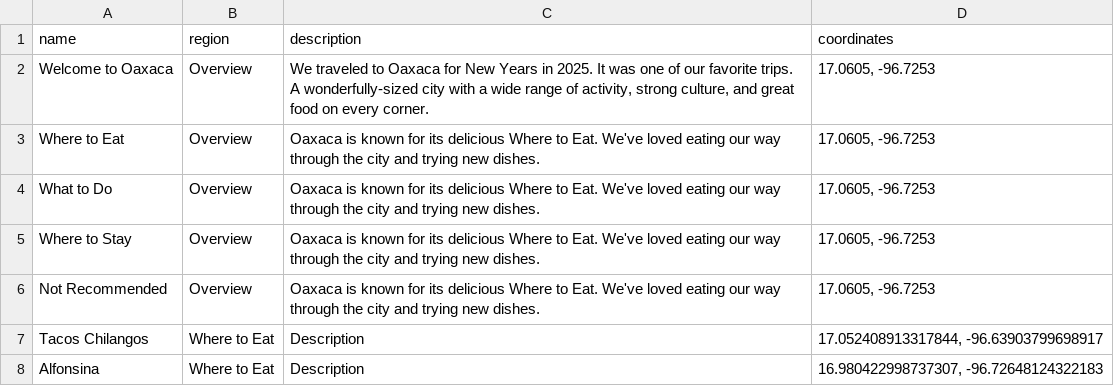
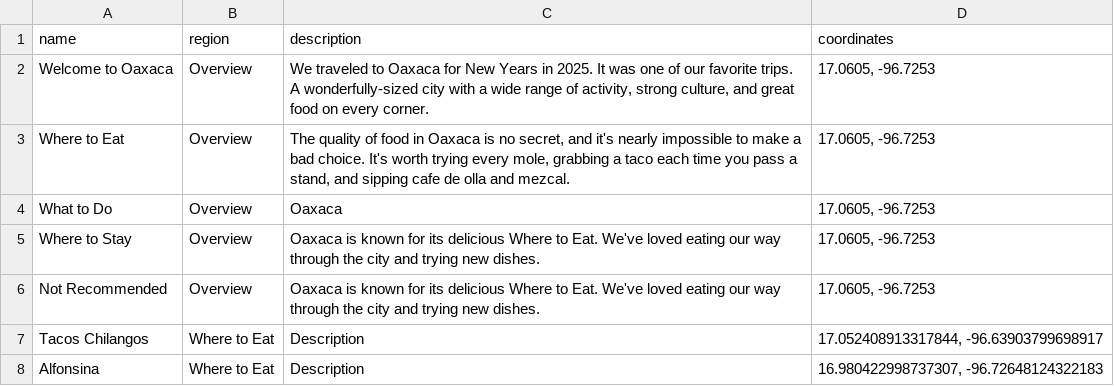
Before and after one commit to clkruse/calebandmelissa, a CSV file: places/oaxaca/locations.csv, drawn as a sheet; only a part is shown.

Commit message:
Update locations.csv

```diff
--- a/places/oaxaca/locations.csv
+++ b/places/oaxaca/locations.csv
@@ -2,4 +2,4 @@ name,region,description,coordinates
 Welcome to Oaxaca,Overview,"We traveled to Oaxaca for New Years in 2025. It was one of our favorite trips. A wonderfully-sized city with a wide range of activity, strong culture, and great food on every corner.","17.0605, -96.7253"
-Where to Eat,Overview,Oaxaca is known for its delicious Where to Eat. We've loved eating our way through the city and trying new dishes.,"17.0605, -96.7253"
-What to Do,Overview,Oaxaca is known for its delicious Where to Eat. We've loved eating our way through the city and trying new dishes.,"17.0605, -96.7253"
+Where to Eat,Overview,"The quality of food in Oaxaca is no secret, and it's nearly impossible to make a bad choice. It's worth trying every mole, grabbing a taco each time you pass a stand, and sipping cafe de olla and mezcal.","17.0605, -96.7253"
+What to Do,Overview,"Oaxaca ","17.0605, -96.7253"
 Where to Stay,Overview,Oaxaca is known for its delicious Where to Eat. We've loved eating our way through the city and trying new dishes.,"17.0605, -96.7253"
```
